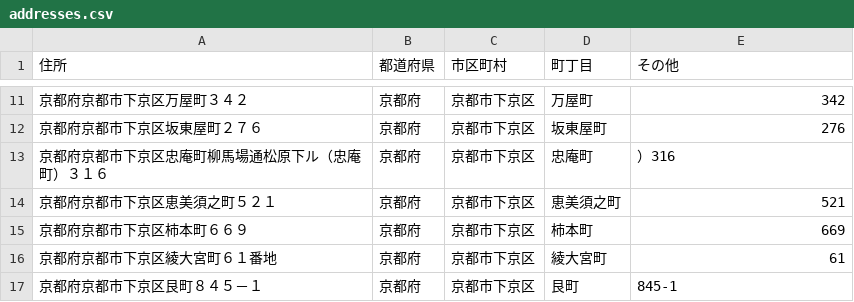
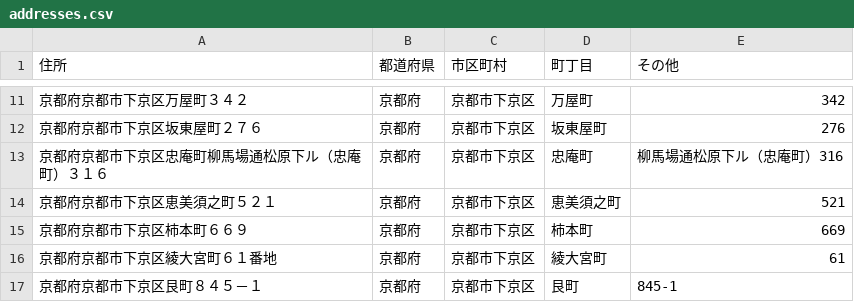
Before and after one commit to Taka710/normalize-japanese-addresses-py, a CSV file: csv/addresses.csv, drawn as a sheet; only a part is shown, gaps mark what is left out.

```diff
--- a/csv/addresses.csv
+++ b/csv/addresses.csv
@@ -12,3 +12,3 @@
 京都府京都市下京区坂東屋町２７６,京都府,京都市下京区,坂東屋町,276
-京都府京都市下京区忠庵町柳馬場通松原下ル（忠庵町）３１６,京都府,京都市下京区,忠庵町,）316
+京都府京都市下京区忠庵町柳馬場通松原下ル（忠庵町）３１６,京都府,京都市下京区,忠庵町,柳馬場通松原下ル（忠庵町）316
 京都府京都市下京区恵美須之町５２１,京都府,京都市下京区,恵美須之町,521
```
Also changed, not shown: 4 other files.
